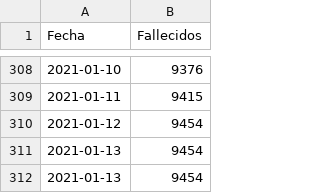
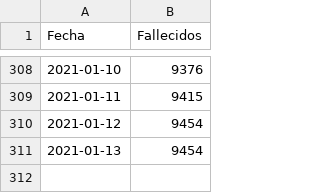
Before and after one commit to joseph78722/monitoreo-Covid-19-Bolivia, a CSV file: data/Fallecidos.csv, drawn as a sheet; only a part is shown, gaps mark what is left out; the diff names each change by its address in the sheet, - before the commit and + after, or states it on an @@ line.

```diff
--- a/data/Fallecidos.csv
+++ b/data/Fallecidos.csv
-row 312: 2021-01-13 | 9454
```
Also changed, not shown: data/Confirmados.csv, data/Nuevos_casos.csv, 3 other files.
